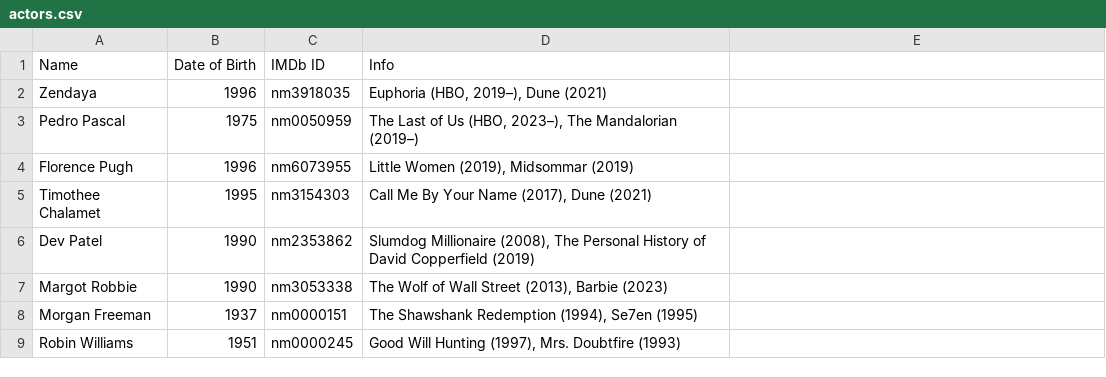
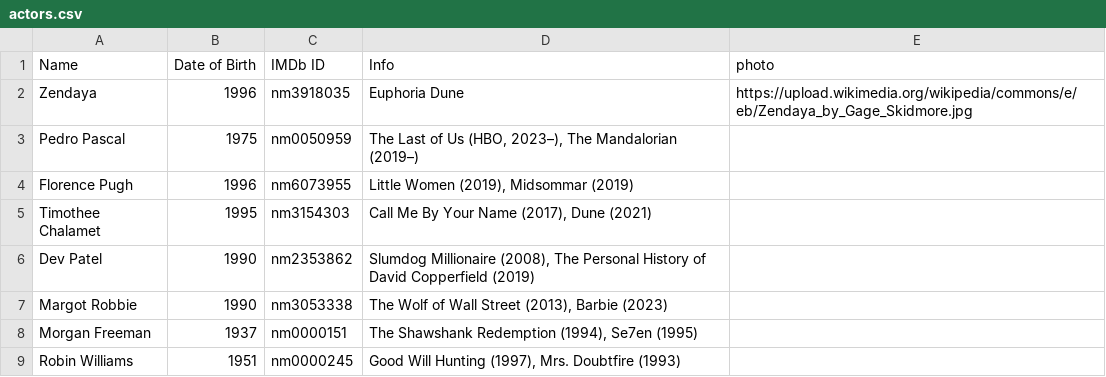
Before and after one commit to bennykaker/wilderleague, a CSV file: data/actors.csv, drawn as a sheet; only a part is shown; the diff names each change by its address in the sheet, - before the commit and + after, or states it on an @@ line.

Commit message:
Add actor photo support to casting search results

```diff
--- a/data/actors.csv
+++ b/data/actors.csv
-E1: (empty)
+E1: photo
-D2 (Info): Euphoria (HBO, 2019–), Dune (2021)
+D2 (Info): Euphoria Dune
-E2 (photo): (empty)
+E2 (photo): https://upload.wikimedia.org/wikipedia/commons/e/eb/Zendaya_by_Gage_Skidmore.jpg
```
Also changed, not shown: 1 other file.
